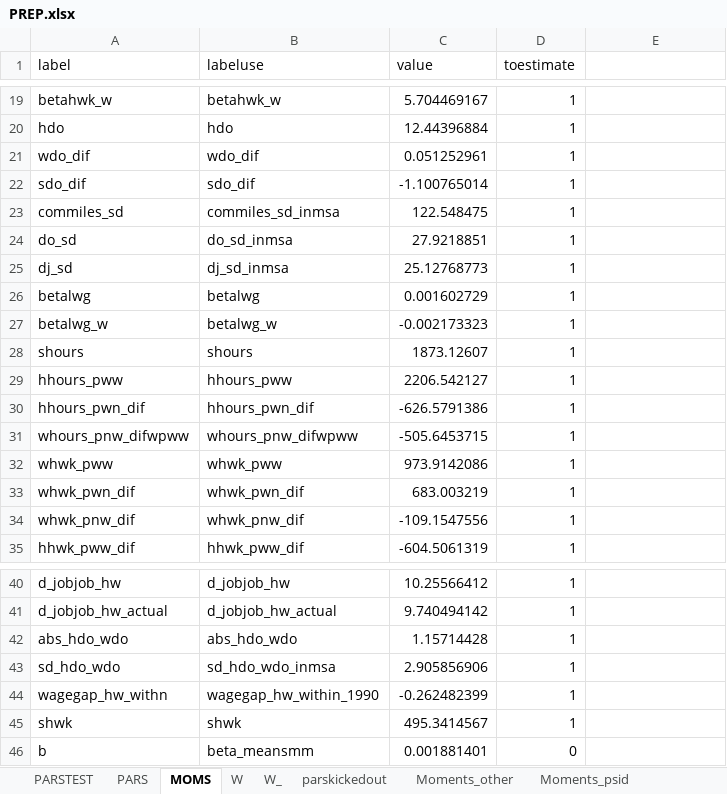
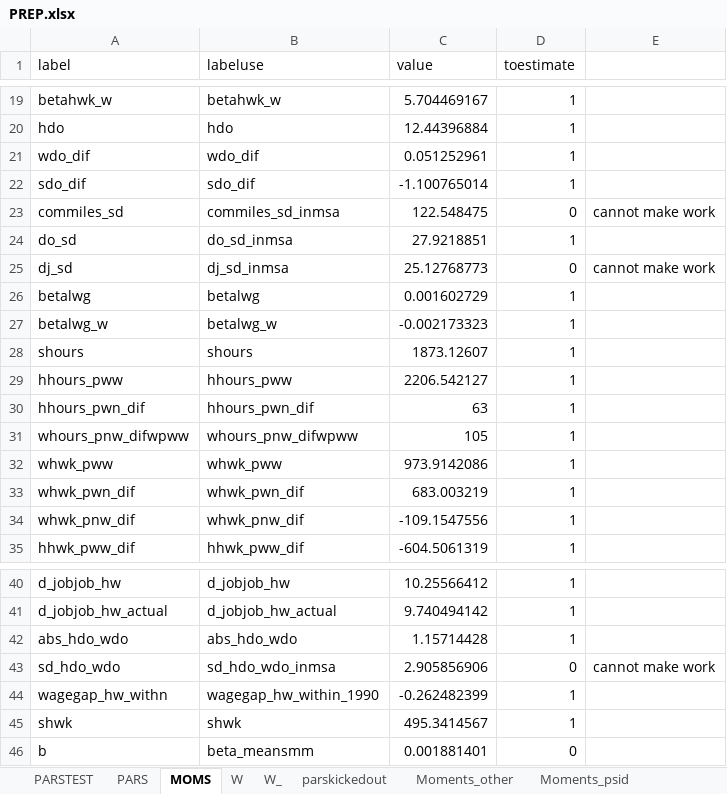
Before and after one commit to tranosov/JMP, an Excel workbook: input/PREP.xlsx, sheet MOMS, drawn as a sheet; only a part is shown, gaps mark what is left out; values as stored, in another font and other column widths than the file's, no borders; the diff names each change by its address in the sheet, - before the commit and + after, or states it on an @@ line.

```diff
--- a/input/PREP.xlsx (sheet MOMS)
+++ b/input/PREP.xlsx (sheet MOMS)
-D23 (toestimate): 1
+D23 (toestimate): 0
-E23: (empty)
+E23: cannot make work
-D25 (toestimate): 1
+D25 (toestimate): 0
-E25: (empty)
+E25: cannot make work
-C30 (value): -626.5791386
+C30 (value): 63
-C31 (value): -505.6453715
+C31 (value): 105
-D43 (toestimate): 1
+D43 (toestimate): 0
-E43: (empty)
+E43: cannot make work
```
Also changed, not shown: sheet Moments_psid, sheet PARS, 1 other file.
